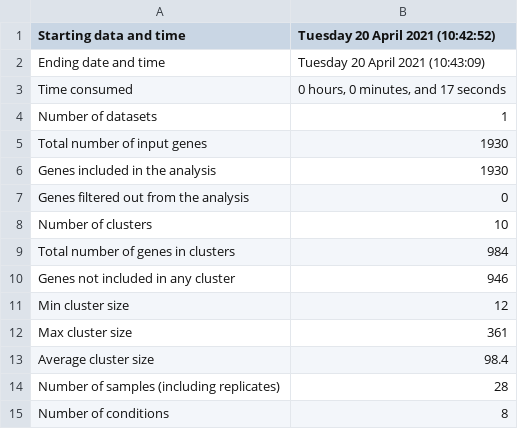
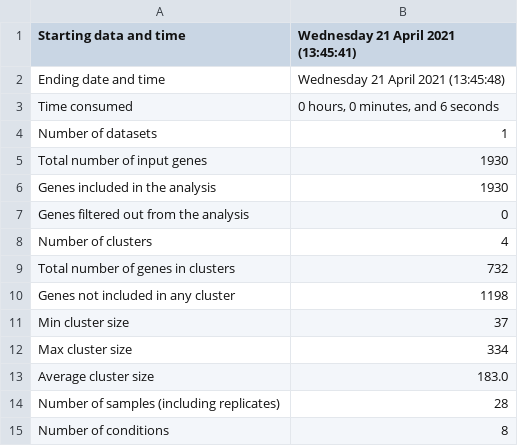
Before and after one commit to Robaina/Dokdonia, a TSV file: Results/CLUSTER_DE_GENES/Summary.tsv, drawn as a sheet.

```diff
--- a/Results/CLUSTER_DE_GENES/Summary.tsv
+++ b/Results/CLUSTER_DE_GENES/Summary.tsv
@@ -1,4 +1,4 @@
-Starting data and time	Tuesday 20 April 2021 (10:42:52)
-Ending date and time	Tuesday 20 April 2021 (10:43:09)
-Time consumed	0 hours, 0 minutes, and 17 seconds
+Starting data and time	Wednesday 21 April 2021 (13:45:41)
+Ending date and time	Wednesday 21 April 2021 (13:45:48)
+Time consumed	0 hours, 0 minutes, and 6 seconds
 Number of datasets	1
@@ -7,8 +7,8 @@ Genes included in the analysis	1930
 Genes filtered out from the analysis	0
-Number of clusters	10
-Total number of genes in clusters	984
-Genes not included in any cluster	946
-Min cluster size	12
-Max cluster size	361
-Average cluster size	98.4
+Number of clusters	4
+Total number of genes in clusters	732
+Genes not included in any cluster	1198
+Min cluster size	37
+Max cluster size	334
+Average cluster size	183.0
 Number of samples (including replicates)	28
```
Also changed, not shown: Results/CLUSTER_DE_GENES/Clusters_Objects.tsv, Results/CLUSTER_DE_GENES/Eigengenes.tsv, 22 other files.
